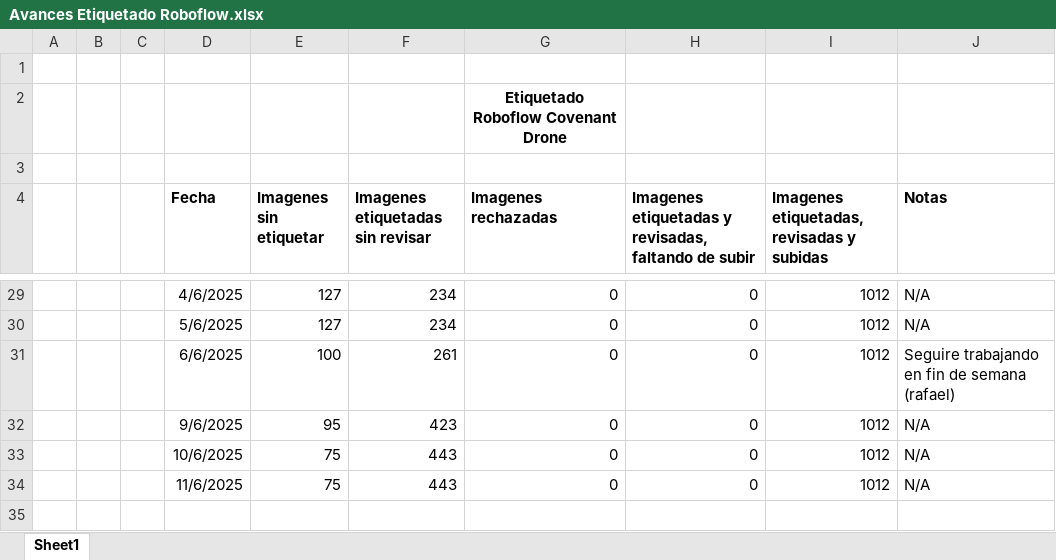
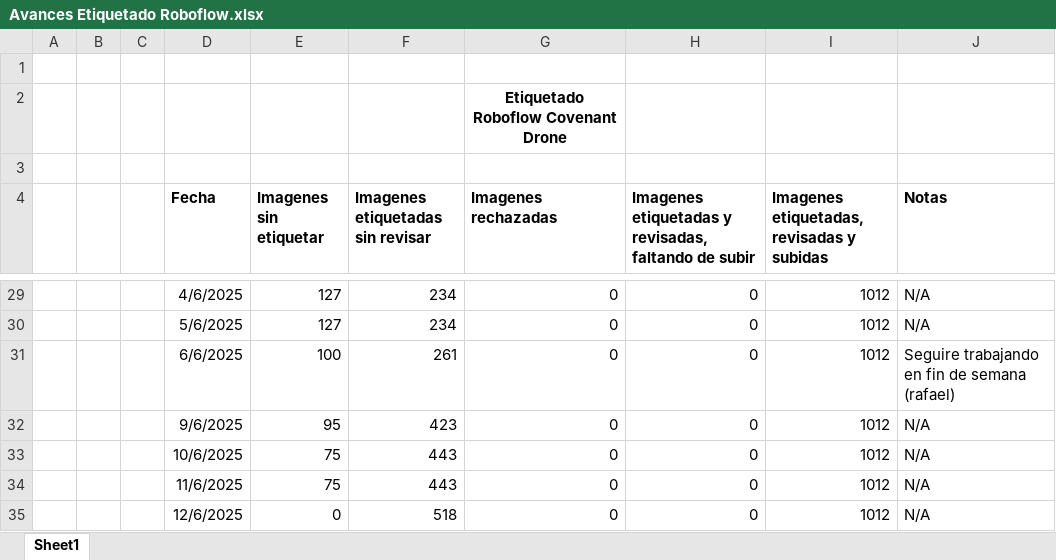
Before and after one commit to covenant-org/luminary, an Excel workbook: datasets/Avances Etiquetado Roboflow.xlsx, sheet Sheet1, drawn as a sheet; only a part is shown, gaps mark what is left out; values as stored, in another font and other column widths than the file's, no borders; table styles not drawn; the diff names each change by its address in the sheet, - before the commit and + after, or states it on an @@ line.

Commit message:
Avances Etiquetado Roboflow 6/12/2025
Saludos

```diff
--- a/datasets/Avances Etiquetado Roboflow.xlsx (sheet Sheet1)
+++ b/datasets/Avances Etiquetado Roboflow.xlsx (sheet Sheet1)
+row 35:  |  |  | 12/6/2025 | 0 | 518 | 0 | 0 | 1012 | N/A
```
